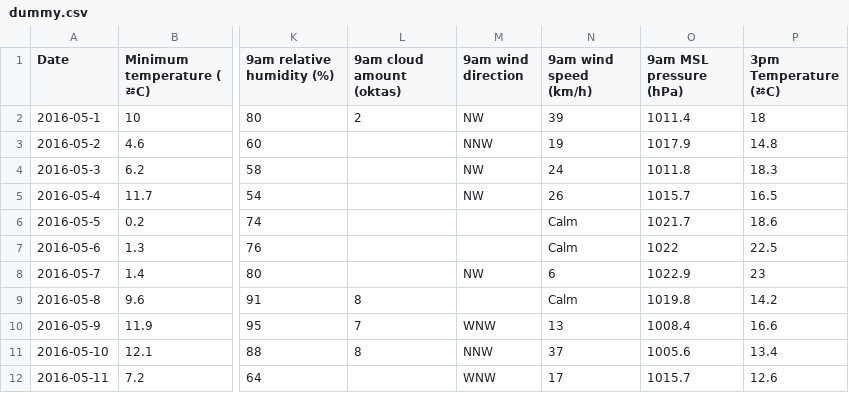
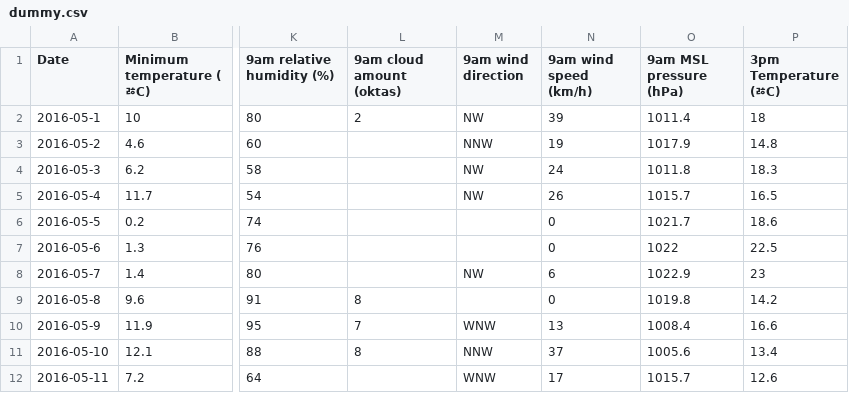
Before and after one commit to Drob-AI/The-Observer, a CSV file: src/mod_suggest/datasets/dummy.csv, drawn as a sheet; only a part is shown, gaps mark what is left out; the diff names each change by its address in the sheet, - before the commit and + after, or states it on an @@ line.

Commit message:
more dataset parser fixes

```diff
--- a/src/mod_suggest/datasets/dummy.csv
+++ b/src/mod_suggest/datasets/dummy.csv
-N6:N7 (9am wind speed (km/h)): Calm
+N6:N7 (9am wind speed (km/h)): 0
-N9 (9am wind speed (km/h)): Calm
+N9 (9am wind speed (km/h)): 0
```
Also changed, not shown: 3 other files.
